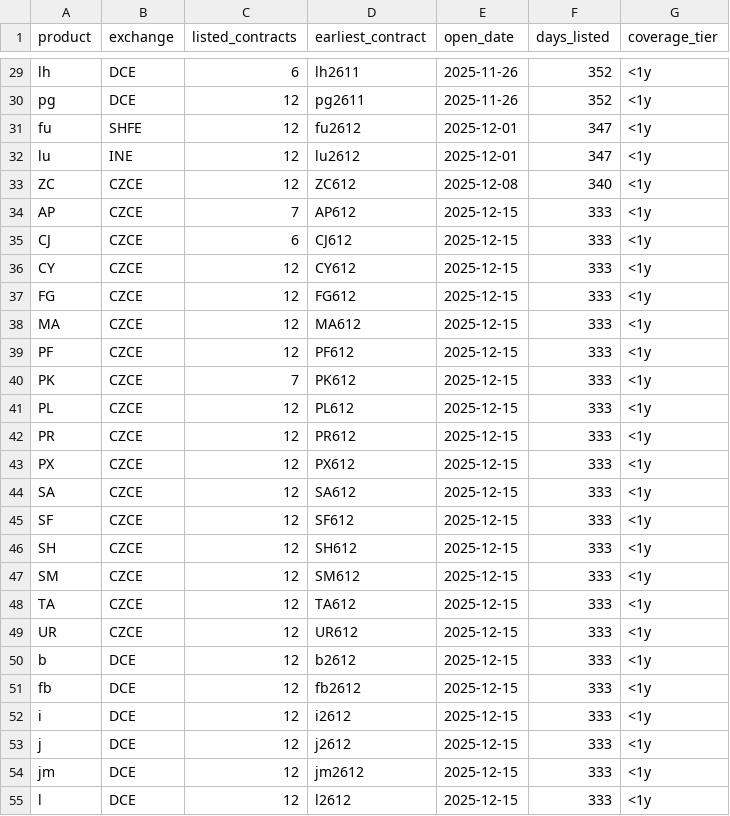
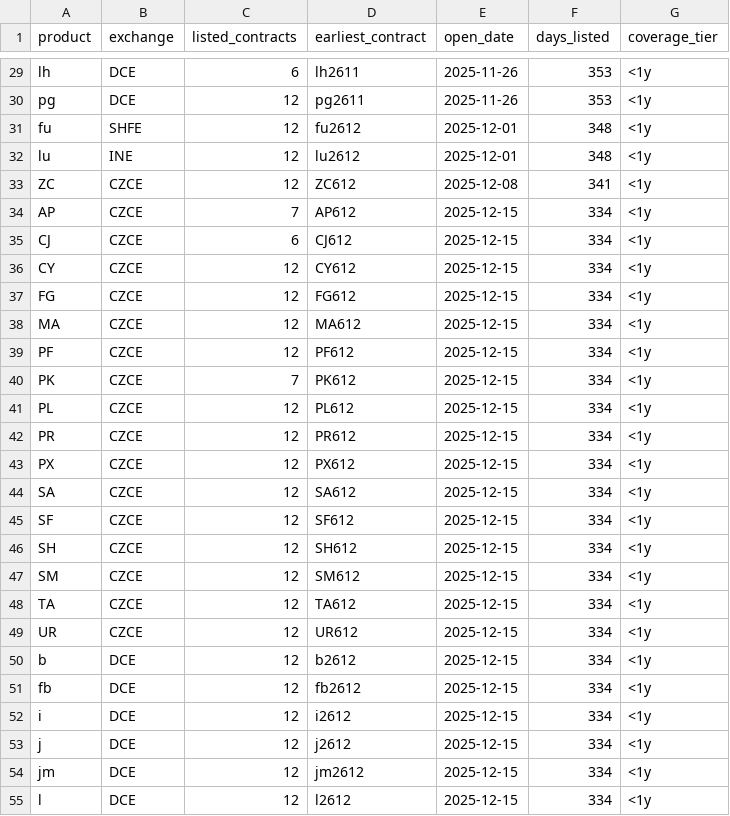
Before and after one commit to Wyndream/presbys, a CSV file: docs/presbys_products.csv, drawn as a sheet; only a part is shown, gaps mark what is left out; the diff covers the shown part only.

```diff
--- a/docs/presbys_products.csv
+++ b/docs/presbys_products.csv
@@ -29,27 +29,27 @@ product,exchange,listed_contracts,earliest_contract,open_date,days_listed,covera
-"lh","DCE",6,"lh2611","2025-11-26",352,"<1y"
-"pg","DCE",12,"pg2611","2025-11-26",352,"<1y"
-"fu","SHFE",12,"fu2612","2025-12-01",347,"<1y"
-"lu","INE",12,"lu2612","2025-12-01",347,"<1y"
-"ZC","CZCE",12,"ZC612","2025-12-08",340,"<1y"
-"AP","CZCE",7,"AP612","2025-12-15",333,"<1y"
-"CJ","CZCE",6,"CJ612","2025-12-15",333,"<1y"
-"CY","CZCE",12,"CY612","2025-12-15",333,"<1y"
-"FG","CZCE",12,"FG612","2025-12-15",333,"<1y"
-"MA","CZCE",12,"MA612","2025-12-15",333,"<1y"
-"PF","CZCE",12,"PF612","2025-12-15",333,"<1y"
-"PK","CZCE",7,"PK612","2025-12-15",333,"<1y"
-"PL","CZCE",12,"PL612","2025-12-15",333,"<1y"
-"PR","CZCE",12,"PR612","2025-12-15",333,"<1y"
-"PX","CZCE",12,"PX612","2025-12-15",333,"<1y"
-"SA","CZCE",12,"SA612","2025-12-15",333,"<1y"
-"SF","CZCE",12,"SF612","2025-12-15",333,"<1y"
-"SH","CZCE",12,"SH612","2025-12-15",333,"<1y"
-"SM","CZCE",12,"SM612","2025-12-15",333,"<1y"
-"TA","CZCE",12,"TA612","2025-12-15",333,"<1y"
-"UR","CZCE",12,"UR612","2025-12-15",333,"<1y"
-"b","DCE",12,"b2612","2025-12-15",333,"<1y"
-"fb","DCE",12,"fb2612","2025-12-15",333,"<1y"
-"i","DCE",12,"i2612","2025-12-15",333,"<1y"
-"j","DCE",12,"j2612","2025-12-15",333,"<1y"
-"jm","DCE",12,"jm2612","2025-12-15",333,"<1y"
-"l","DCE",12,"l2612","2025-12-15",333,"<1y"
+"lh","DCE",6,"lh2611","2025-11-26",353,"<1y"
+"pg","DCE",12,"pg2611","2025-11-26",353,"<1y"
+"fu","SHFE",12,"fu2612","2025-12-01",348,"<1y"
+"lu","INE",12,"lu2612","2025-12-01",348,"<1y"
+"ZC","CZCE",12,"ZC612","2025-12-08",341,"<1y"
+"AP","CZCE",7,"AP612","2025-12-15",334,"<1y"
+"CJ","CZCE",6,"CJ612","2025-12-15",334,"<1y"
+"CY","CZCE",12,"CY612","2025-12-15",334,"<1y"
+"FG","CZCE",12,"FG612","2025-12-15",334,"<1y"
+"MA","CZCE",12,"MA612","2025-12-15",334,"<1y"
+"PF","CZCE",12,"PF612","2025-12-15",334,"<1y"
+"PK","CZCE",7,"PK612","2025-12-15",334,"<1y"
+"PL","CZCE",12,"PL612","2025-12-15",334,"<1y"
+"PR","CZCE",12,"PR612","2025-12-15",334,"<1y"
+"PX","CZCE",12,"PX612","2025-12-15",334,"<1y"
+"SA","CZCE",12,"SA612","2025-12-15",334,"<1y"
+"SF","CZCE",12,"SF612","2025-12-15",334,"<1y"
+"SH","CZCE",12,"SH612","2025-12-15",334,"<1y"
+"SM","CZCE",12,"SM612","2025-12-15",334,"<1y"
+"TA","CZCE",12,"TA612","2025-12-15",334,"<1y"
+"UR","CZCE",12,"UR612","2025-12-15",334,"<1y"
+"b","DCE",12,"b2612","2025-12-15",334,"<1y"
+"fb","DCE",12,"fb2612","2025-12-15",334,"<1y"
+"i","DCE",12,"i2612","2025-12-15",334,"<1y"
+"j","DCE",12,"j2612","2025-12-15",334,"<1y"
+"jm","DCE",12,"jm2612","2025-12-15",334,"<1y"
+"l","DCE",12,"l2612","2025-12-15",334,"<1y"
```
Also changed, not shown: 64 edited cells elsewhere in this file, 1 other file.
